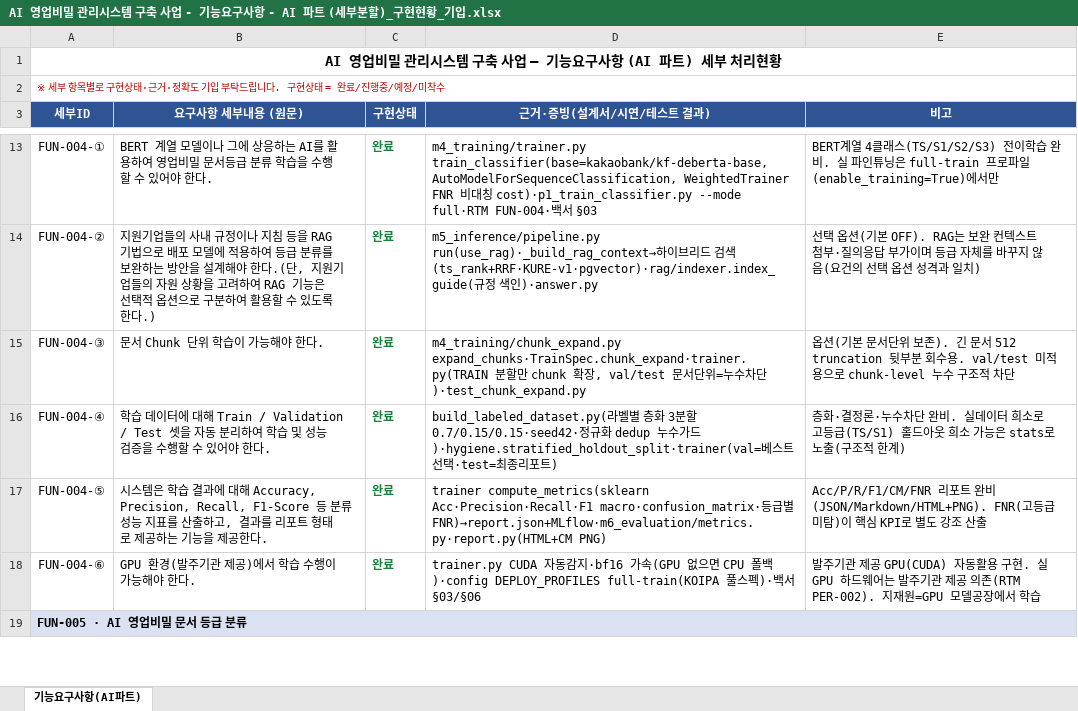
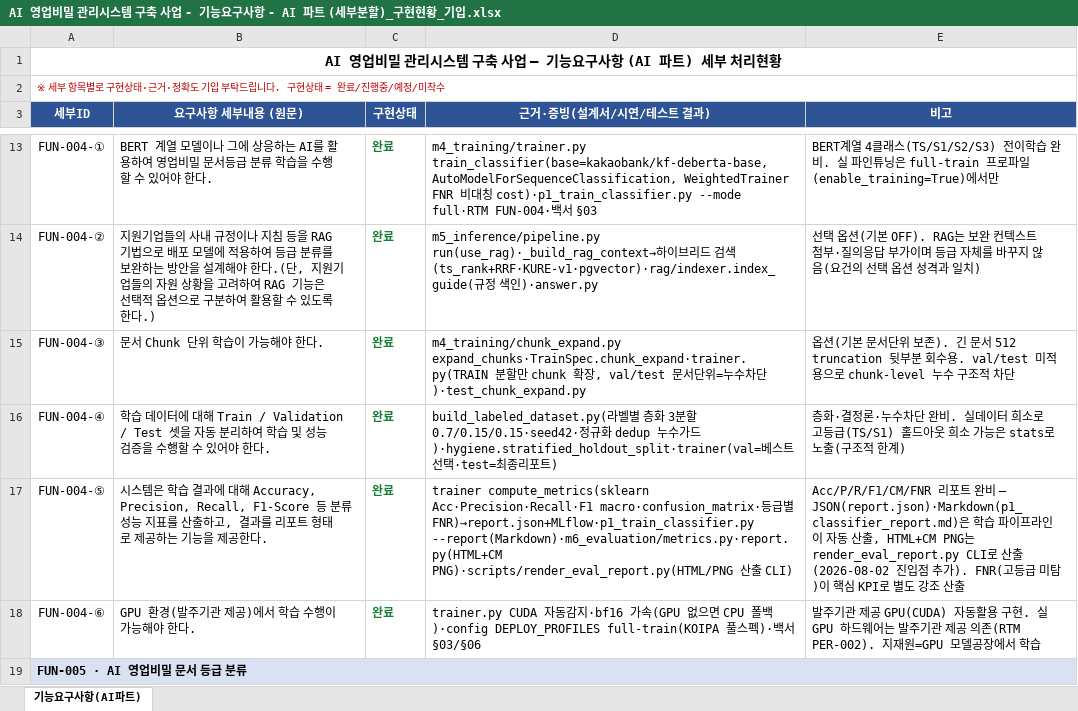
Before and after one commit to forfre12-ops/RAG, an Excel workbook: doc/result/KL_AI자료_2026-08/AI 영업비밀 관리시스템 구축 사업 - 기능요구사항 - AI 파트 (세부분할)_구현현황_기입.xlsx, sheet 기능요구사항(AI파트), drawn as a sheet; only a part is shown, gaps mark what is left out; values as stored, in another font and other column widths than the file's, no borders; the diff covers the shown part only; the diff names each change by its address in the sheet, - before the commit and + after, or states it on an @@ line.

```diff
--- a/doc/result/KL_AI자료_2026-08/AI 영업비밀 관리시스템 구축 사업 - 기능요구사항 - AI 파트 (세부분할)_구현현황_기입.xlsx (sheet 기능요구사항(AI파트))
+++ b/doc/result/KL_AI자료_2026-08/AI 영업비밀 관리시스템 구축 사업 - 기능요구사항 - AI 파트 (세부분할)_구현현황_기입.xlsx (sheet 기능요구사항(AI파트))
-D17 (근거·증빙(설계서/시연/테스트 결과)): …별 FNR)→report.json+MLflow·m6_evaluation/metrics.py·report.py(HTML+CM PNG)
+D17 (근거·증빙(설계서/시연/테스트 결과)): …별 FNR)→report.json+MLflow·p1_train_classifier.py --report(Markdown)·m6_evaluation/metrics.py·report.py(HTML+CM PNG)·scripts/render_eval_report.py(HTML/PNG 산출 CLI)
-E17 (비고): …트 완비(JSON/Markdown/HTML+PNG). FNR(고등급…
+E17 (비고): …트 완비 — JSON(report.json)·Markdown(p1_classifier_report.md)은 학습 파이프라인이 자동 산출, HTML+CM PNG는 render_eval_report.py CLI로 산출(2026-08-02 진입점 추가). FNR(고등급…
```
Also changed, not shown: 22 edited cells and cell formats elsewhere in this sheet, 2 other files.
